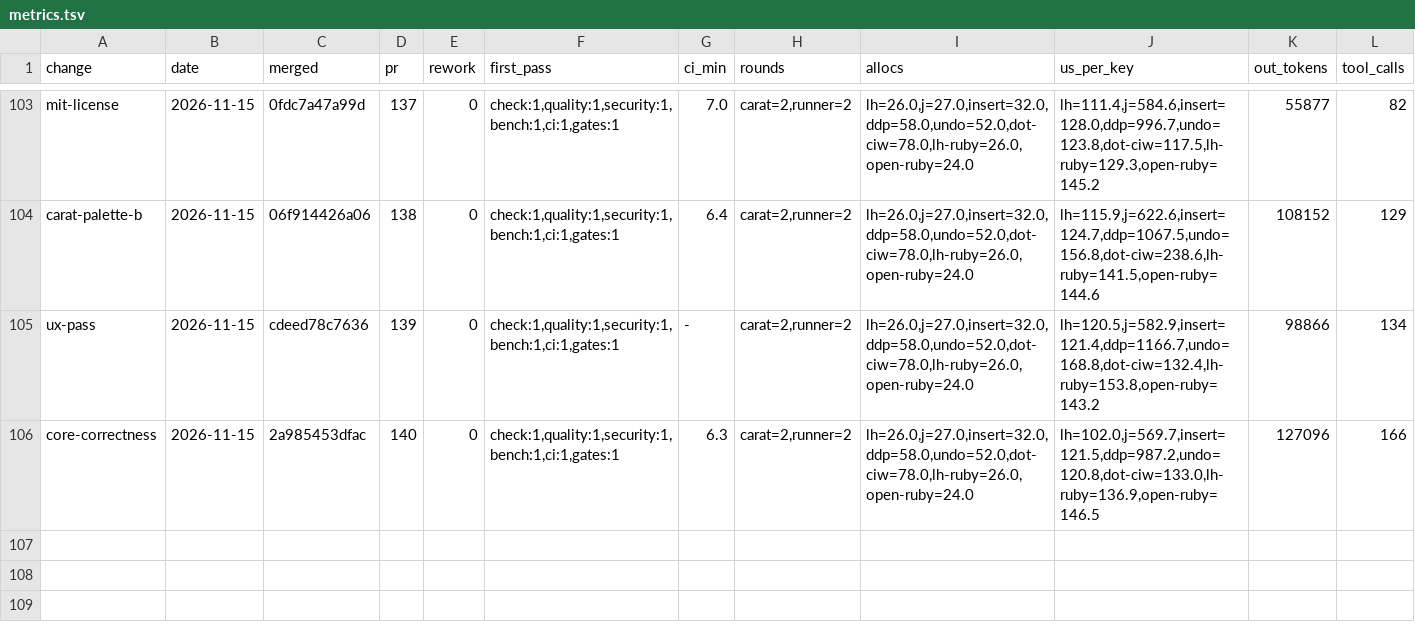
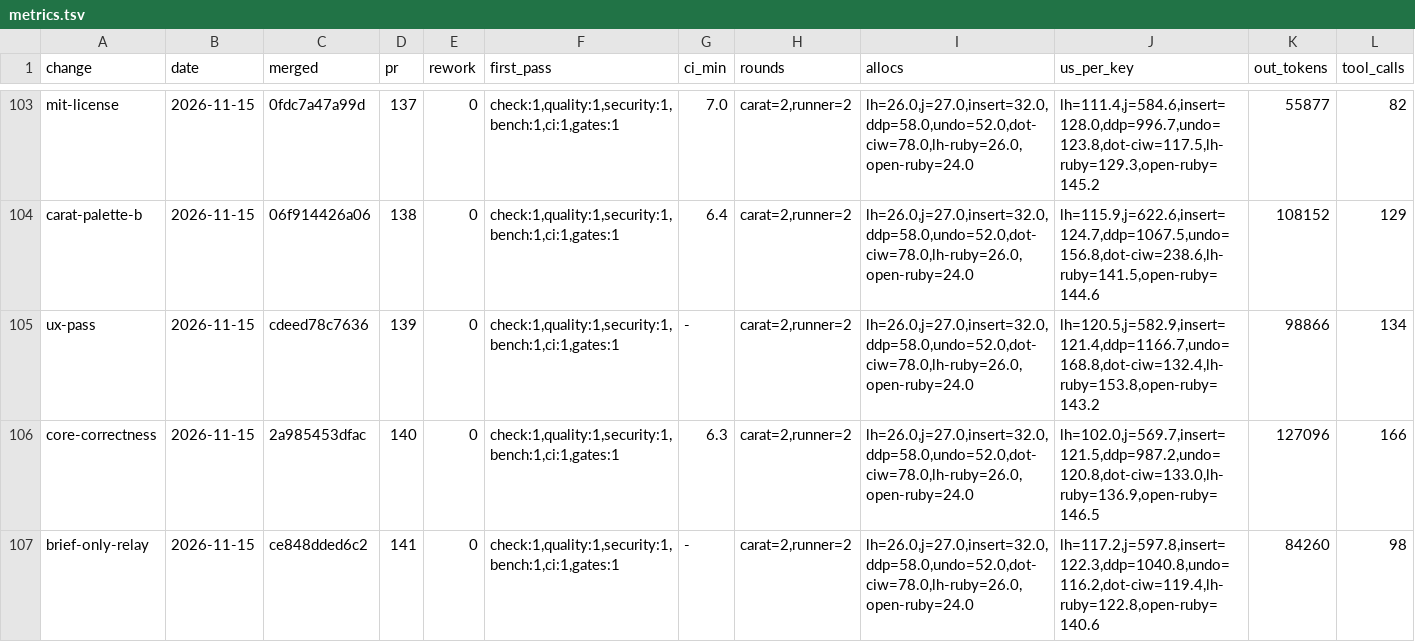
Before and after one commit to oraul/carat, a TSV file: docs/metrics.tsv, drawn as a sheet; only a part is shown, gaps mark what is left out; rows hold the shown columns only; the diff names each change by its address in the sheet, - before the commit and + after, or states it on an @@ line.

```diff
--- a/docs/metrics.tsv
+++ b/docs/metrics.tsv
+row 107: brief-only-relay | 2026-11-15 | ce848dded6c2 | 141 | 0 | check:1,quality:1,security:1,bench:1,ci:1,gates:1 | - | carat=2,runner=2 | lh=26.0,j=27.0,insert=32.0,ddp=58.0,undo=52.0,dot-ciw=78.0,lh-ruby=26.0,open-ruby=24.0 | lh=117.2,j=597.8,insert=122.3,ddp=1040.8,undo=116.2,dot-ciw=119.4,lh-ruby=122.8,open-ruby=140.6 | 84260 | 98
```
Also changed, not shown: 2 other files.
